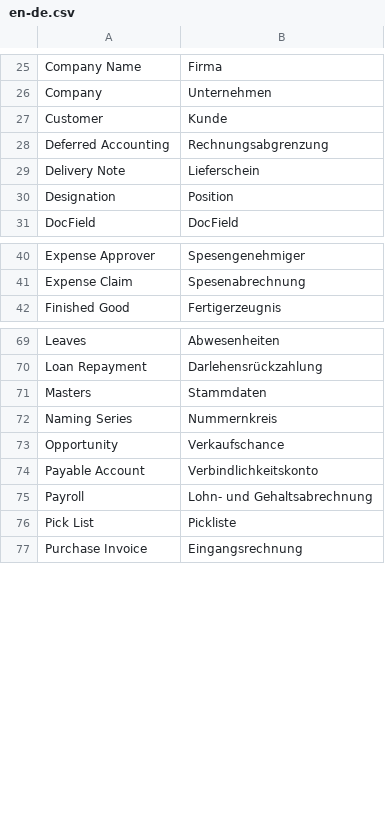
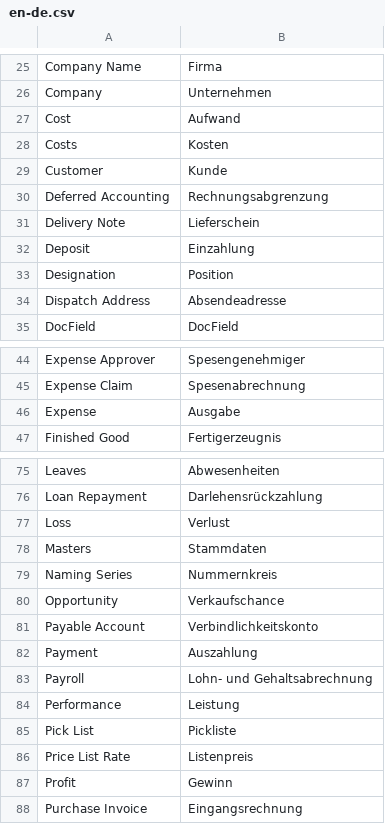
Before and after one commit to alyf-de/frappe_erpnext_glossary, a CSV file: en-de.csv, drawn as a sheet; only a part is shown, gaps mark what is left out; the diff covers the shown part only; the diff names each change by its address in the sheet, - before the commit and + after, or states it on an @@ line.

Commit message:
feat: Auszahlung / Ausgabe / Aufwand / Kosten

```diff
--- a/en-de.csv
+++ b/en-de.csv
+row 27: Cost | Aufwand
+row 28: Costs | Kosten
+row 32: Deposit | Einzahlung
+row 34: Dispatch Address | Absendeadresse
+row 46: Expense | Ausgabe
+row 77: Loss | Verlust
+row 82: Payment | Auszahlung
+row 84: Performance | Leistung
+row 86: Price List Rate | Listenpreis
+row 87: Profit | Gewinn
```
Also changed, not shown: 2 added rows elsewhere in this file.
